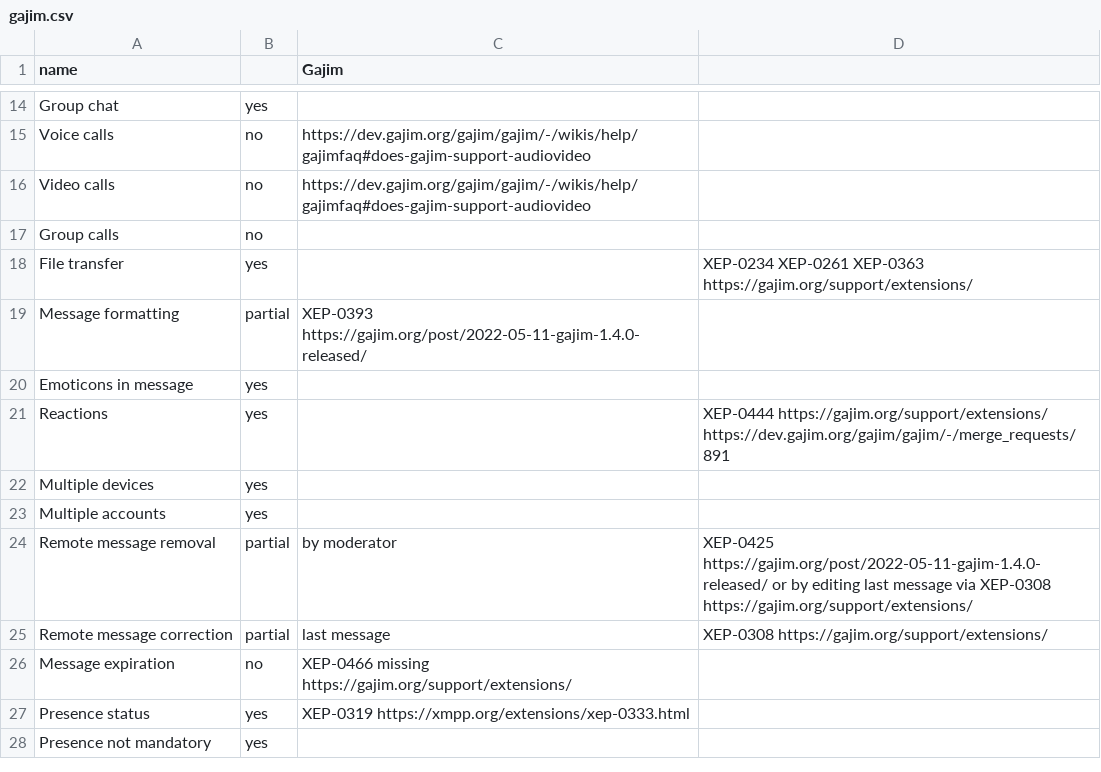
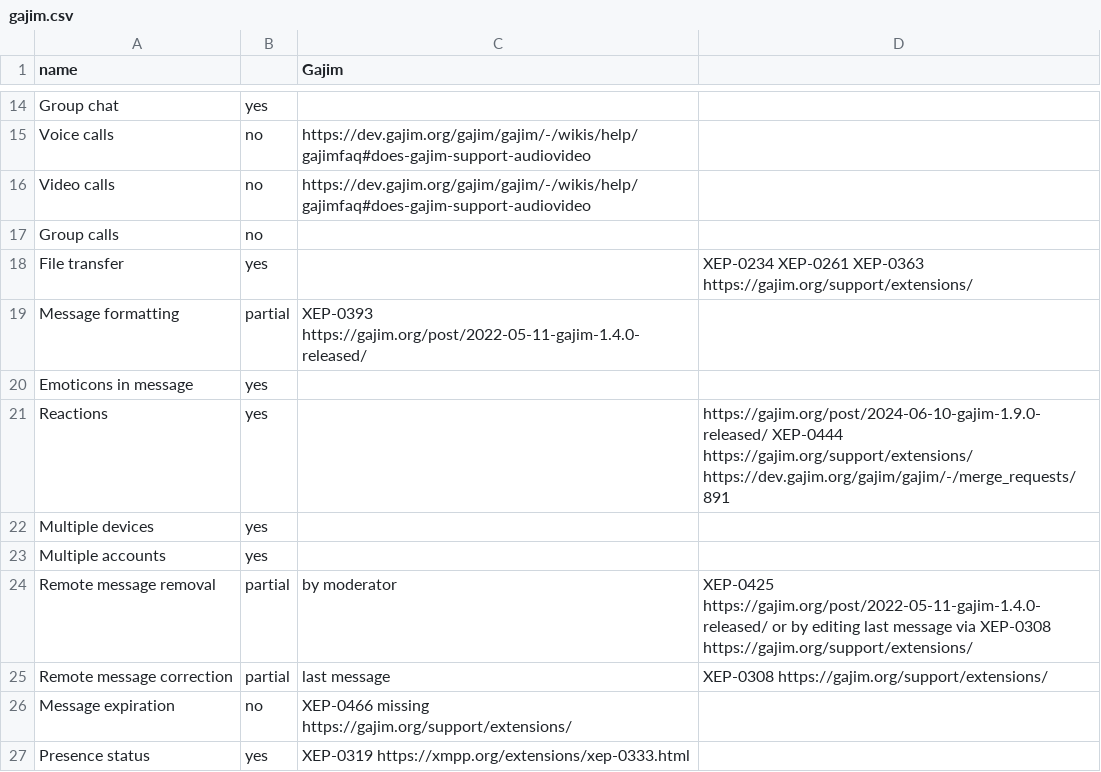
Before and after one commit to bkil/secuchart, a CSV file: data/gajim.csv, drawn as a sheet; only a part is shown, gaps mark what is left out; the shorter side is filled out with more unchanged rows.

Commit message:
Gajim - reactions released

```diff
--- a/data/gajim.csv
+++ b/data/gajim.csv
@@ -20,3 +20,3 @@ Message formatting;partial;XEP-0393 https://gajim.org/post/2022-05-11-gajim-1.4.
 Emoticons in message;yes;;
-Reactions;yes;;XEP-0444 https://gajim.org/support/extensions/ https://dev.gajim.org/gajim/gajim/-/merge_requests/891
+Reactions;yes;;https://gajim.org/post/2024-06-10-gajim-1.9.0-released/ XEP-0444 https://gajim.org/support/extensions/ https://dev.gajim.org/gajim/gajim/-/merge_requests/891
 Multiple devices;yes;;
```
